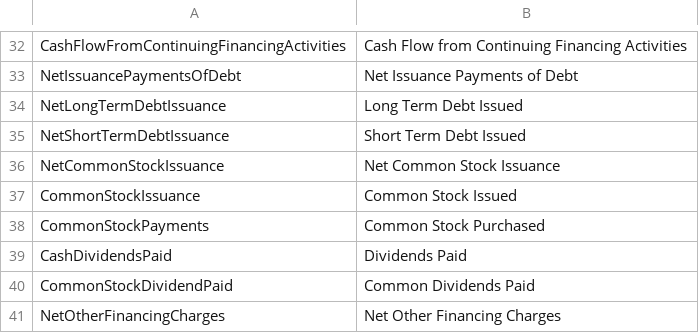
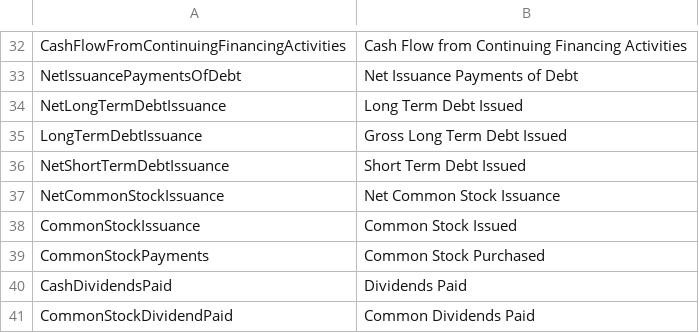
Before and after one commit to JerBouma/FinanceToolkit, a CSV file: financetoolkit/normalization/cash_yf.csv, drawn as a sheet; only a part is shown, gaps mark what is left out; the shorter side is filled out with more unchanged rows.

Commit message:
Align the valuation, credit and quality models with their sources
- Dechow F-score: actual issuance uses gross long-term debt issuance where
  the statements have it (net otherwise, documented), and soft assets
  subtract cash and short-term investments, as in the paper.
- Quarterly data: the scores and valuations default to a trailing year
  (trailing=4), compare year over year on trailing-twelve-month flows and
  point-in-time balances, and the default WACC covers the same span. EPV,
  the Monte Carlo DCF and the reverse DCF no longer treat a quarter as a
  year.
- Market values (Merton, Magic Formula, firm size, share prices) use the
  traded Close.
- Mohanram G-score: beginning-of-period assets, five-year variances with at
  least three years, and a signal without data scores 0.
- Montier C-score uses gross PP&E where available; the synthetic rating
  clips extreme coverage ratios and leaves a missing interest expense
  unrated; the peer mean of valuation multiples is the harmonic mean of the
  positive values.
- Citations and the risk-free rate note for Merton are corrected.

```diff
--- a/financetoolkit/normalization/cash_yf.csv
+++ b/financetoolkit/normalization/cash_yf.csv
@@ -34,2 +34,3 @@ NetIssuancePaymentsOfDebt,Net Issuance Payments of Debt
 NetLongTermDebtIssuance,Long Term Debt Issued
+LongTermDebtIssuance,Gross Long Term Debt Issued
 NetShortTermDebtIssuance,Short Term Debt Issued
```
Also changed, not shown: 18 other files.
